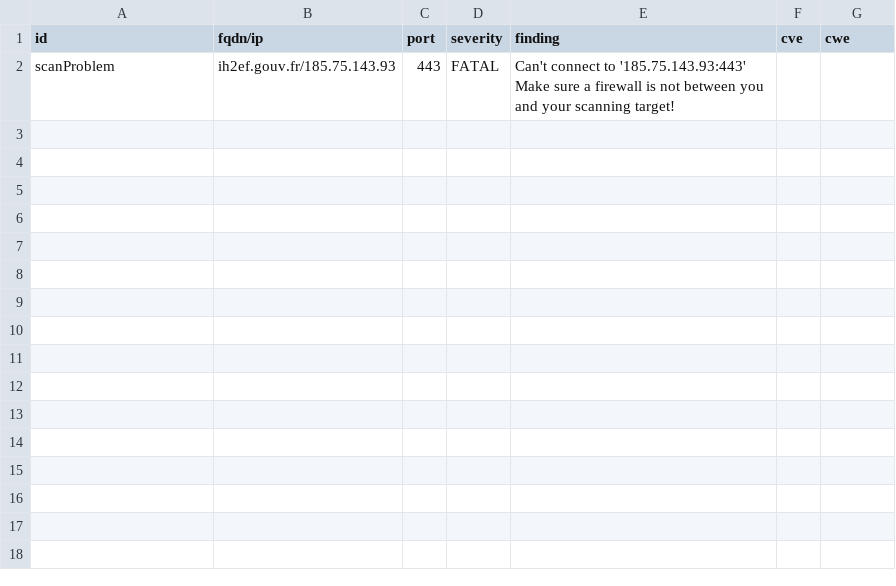
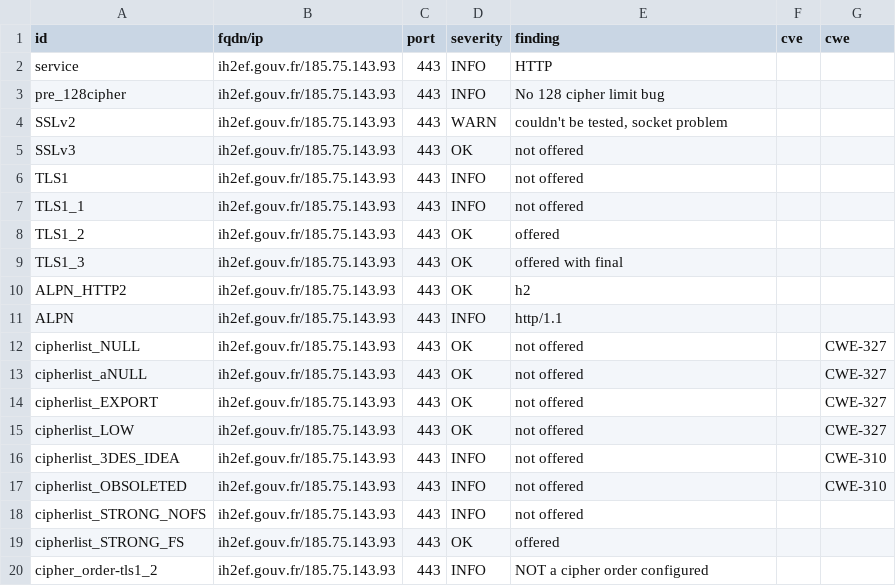
Before and after one commit to GKO-org/dashlordPrd5, a CSV file: results/aHR0cHM6Ly9paDJlZi5nb3V2LmZy/testssl.csv, drawn as a sheet; only a part is shown; removed rows and columns are numbered as before the commit, all else as after; the diff covers the shown part only; the diff names each change by its address in the sheet, - before the commit and + after, or states it on an @@ line.

Commit message:
update: https://ih2ef.gouv.fr

```diff
--- a/results/aHR0cHM6Ly9paDJlZi5nb3V2LmZy/testssl.csv
+++ b/results/aHR0cHM6Ly9paDJlZi5nb3V2LmZy/testssl.csv
-row 2: scanProblem | ih2ef.gouv.fr/185.75.143.93 | 443 | FATAL | Can't connect to '185.75.143.93:443' Make sure a firewall is not between you and your scanning target!
+row 2: service | ih2ef.gouv.fr/185.75.143.93 | 443 | INFO | HTTP
+row 3: pre_128cipher | ih2ef.gouv.fr/185.75.143.93 | 443 | INFO | No 128 cipher limit bug
+row 4: SSLv2 | ih2ef.gouv.fr/185.75.143.93 | 443 | WARN | couldn't be tested, socket problem
+row 5: SSLv3 | ih2ef.gouv.fr/185.75.143.93 | 443 | OK | not offered
+row 6: TLS1 | ih2ef.gouv.fr/185.75.143.93 | 443 | INFO | not offered
+row 7: TLS1_1 | ih2ef.gouv.fr/185.75.143.93 | 443 | INFO | not offered
+row 8: TLS1_2 | ih2ef.gouv.fr/185.75.143.93 | 443 | OK | offered
+row 9: TLS1_3 | ih2ef.gouv.fr/185.75.143.93 | 443 | OK | offered with final
+row 10: ALPN_HTTP2 | ih2ef.gouv.fr/185.75.143.93 | 443 | OK | h2
+row 11: ALPN | ih2ef.gouv.fr/185.75.143.93 | 443 | INFO | http/1.1
+row 12: cipherlist_NULL | ih2ef.gouv.fr/185.75.143.93 | 443 | OK | not offered |  | CWE-327
+row 13: cipherlist_aNULL | ih2ef.gouv.fr/185.75.143.93 | 443 | OK | not offered |  | CWE-327
+row 14: cipherlist_EXPORT | ih2ef.gouv.fr/185.75.143.93 | 443 | OK | not offered |  | CWE-327
+row 15: cipherlist_LOW | ih2ef.gouv.fr/185.75.143.93 | 443 | OK | not offered |  | CWE-327
+row 16: cipherlist_3DES_IDEA | ih2ef.gouv.fr/185.75.143.93 | 443 | INFO | not offered |  | CWE-310
+row 17: cipherlist_OBSOLETED | ih2ef.gouv.fr/185.75.143.93 | 443 | INFO | not offered |  | CWE-310
+row 18: cipherlist_STRONG_NOFS | ih2ef.gouv.fr/185.75.143.93 | 443 | INFO | not offered
+row 19: cipherlist_STRONG_FS | ih2ef.gouv.fr/185.75.143.93 | 443 | OK | offered
+row 20: cipher_order-tls1_2 | ih2ef.gouv.fr/185.75.143.93 | 443 | INFO | NOT a cipher order configured
```
Also changed, not shown: 9 added rows elsewhere in this file, 10 other files.
